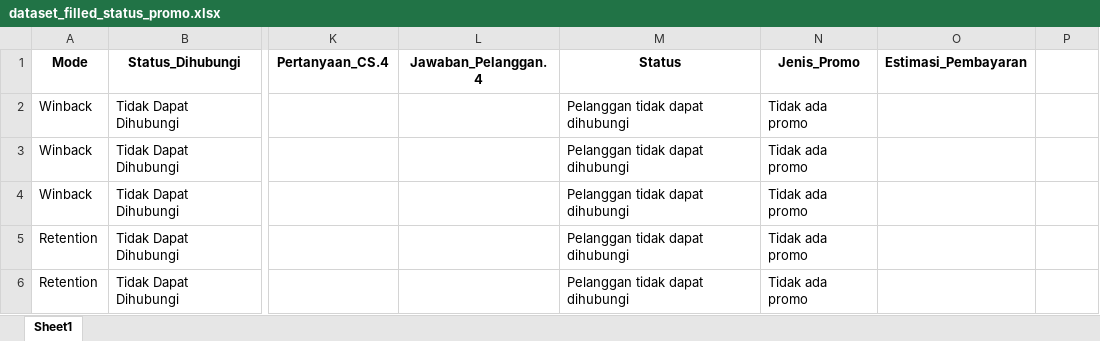
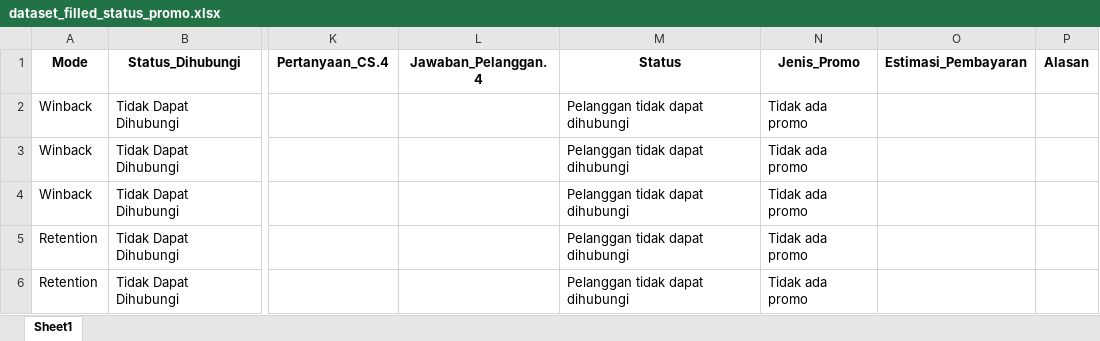
Before and after one commit to wisnoe14/Mechine_Learning_Iconnet, an Excel workbook: dataset/dataset_filled_status_promo.xlsx, sheet Sheet1, drawn as a sheet; only a part is shown, gaps mark what is left out; values as stored, in another font and other column widths than the file's, no borders; the diff names each change by its address in the sheet, - before the commit and + after, or states it on an @@ line.

```diff
--- a/dataset/dataset_filled_status_promo.xlsx (sheet Sheet1)
+++ b/dataset/dataset_filled_status_promo.xlsx (sheet Sheet1)
-P1: (empty)
+P1: Alasan
```
Also changed, not shown: backend/conversations.xlsx, 15 other files.
